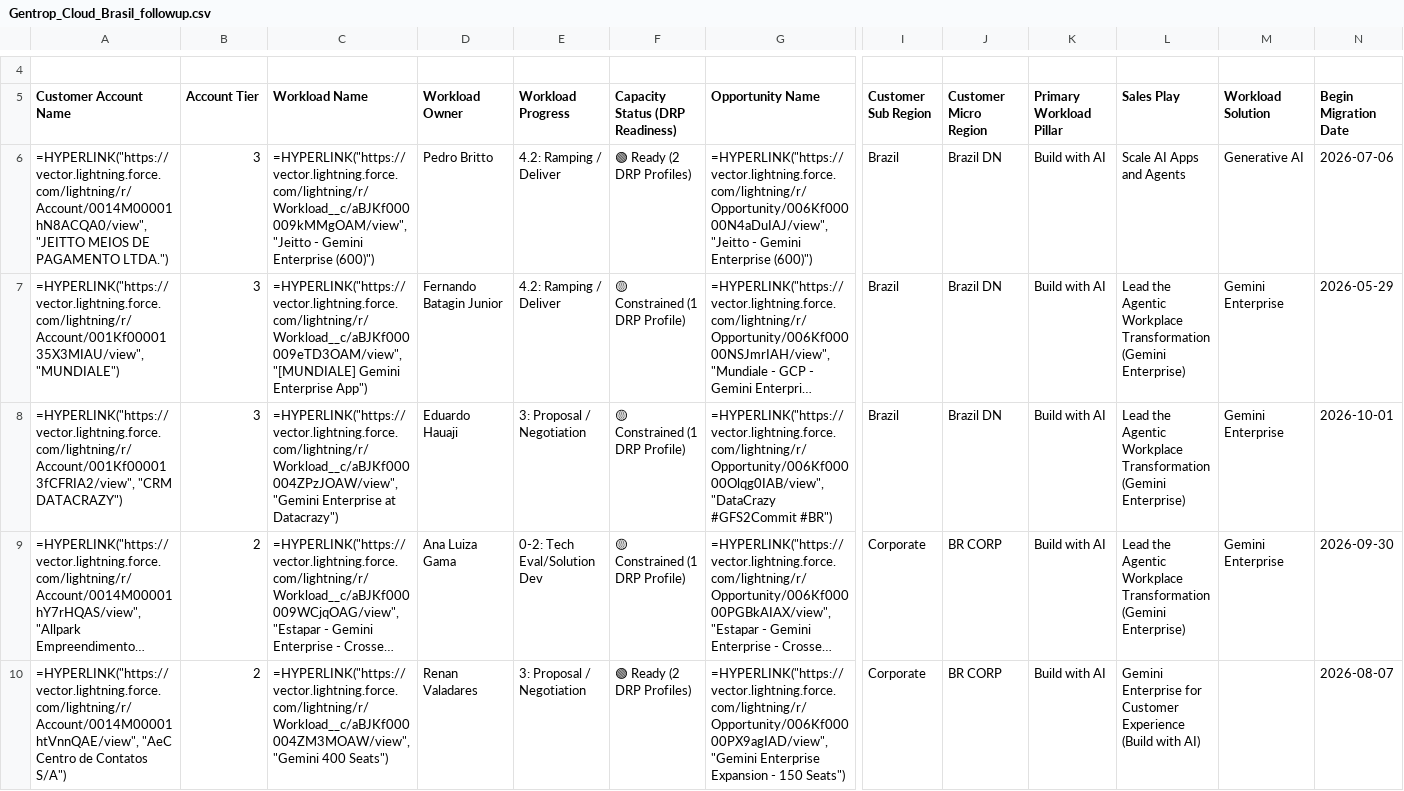
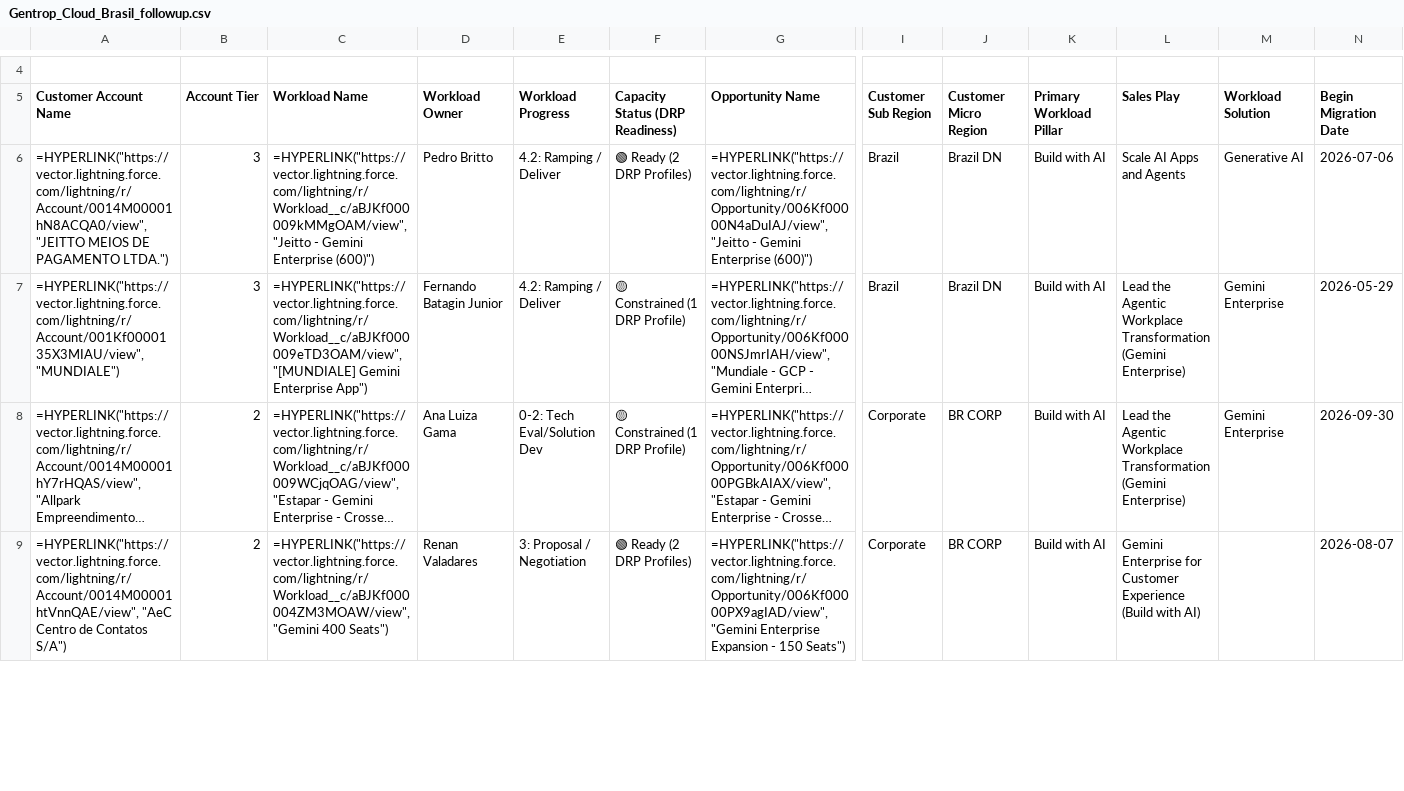
Before and after one commit to oliverhartley/Decks_My_Partners, a CSV file: followup_data_latest/Gentrop_Cloud_Brasil_followup.csv, drawn as a sheet; only a part is shown, gaps mark what is left out; long unchanged cells end in …; rows hold the shown columns only; the diff names each change by its address in the sheet, - before the commit and + after, or states it on an @@ line.

```diff
--- a/followup_data_latest/Gentrop_Cloud_Brasil_followup.csv
+++ b/followup_data_latest/Gentrop_Cloud_Brasil_followup.csv
-row 8: =HYPERLINK("https://vector.lightning.force.com/lightning/r/Account/001Kf000013fCFRIA2/view", "CRM DATACRAZY") | 3 | =HYPERLINK("https://vector.lightning.force.com/lightning/r/Workload__c/aBJKf000004ZPzJOAW/view", "Gemini Enterprise at Datacrazy") | Eduardo Hauaji | 3: Proposal / Negotiation | 🟡 Constrained (1 DRP Profile) | =HYPERLINK("https://vector.lightning.force.com/lightning/r/Opportunity/006Kf00000Olqg0IAB/view", "DataCrazy #GFS2Commit #BR") | Brazil | Brazil DN | Build with AI | Lead the Agentic Workplace Transformation (Gemini Enterprise) | Gemini Enterprise | 2026-10-01
```
Also changed, not shown: drp_data_latest/Gentrop_Cloud_Brasil_drp.csv, followup_data_latest/Algeiba_Business_Solutions_followup.csv, 7 other files.
